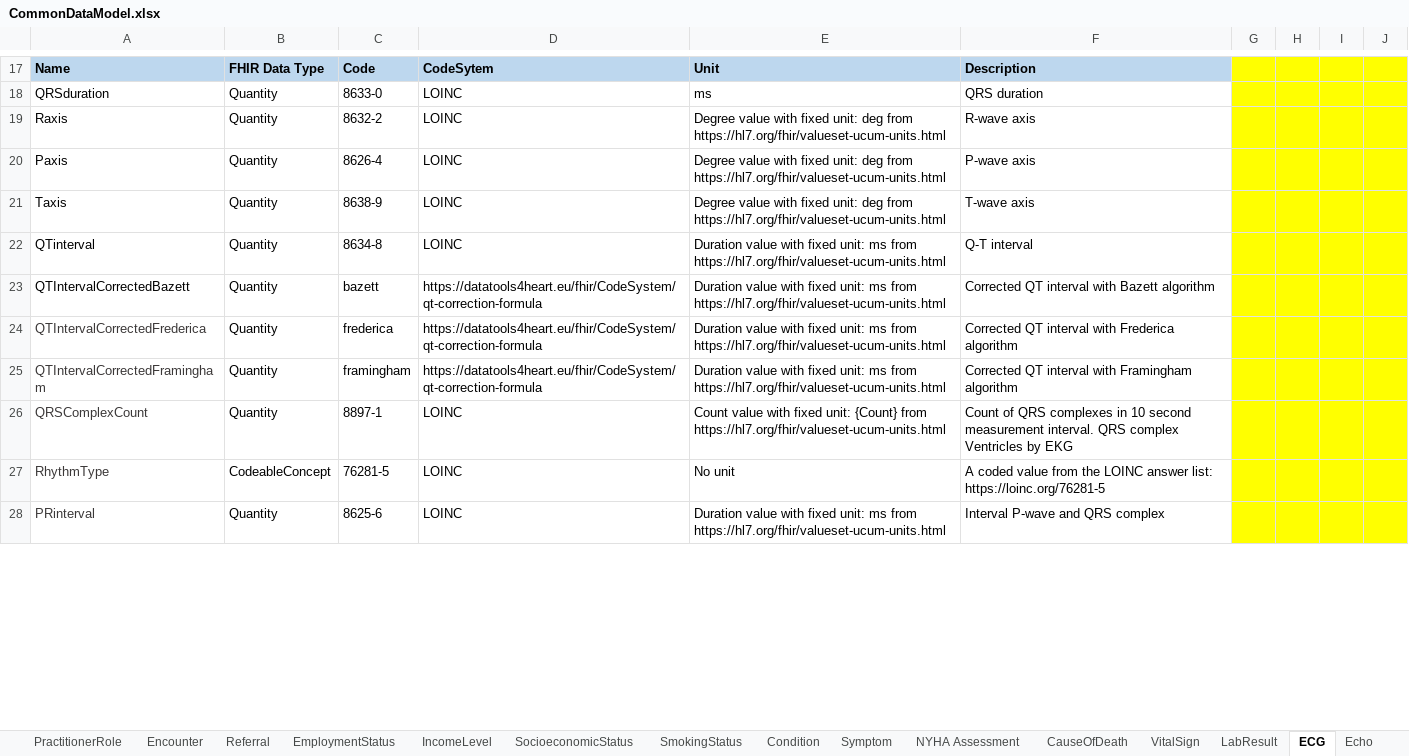
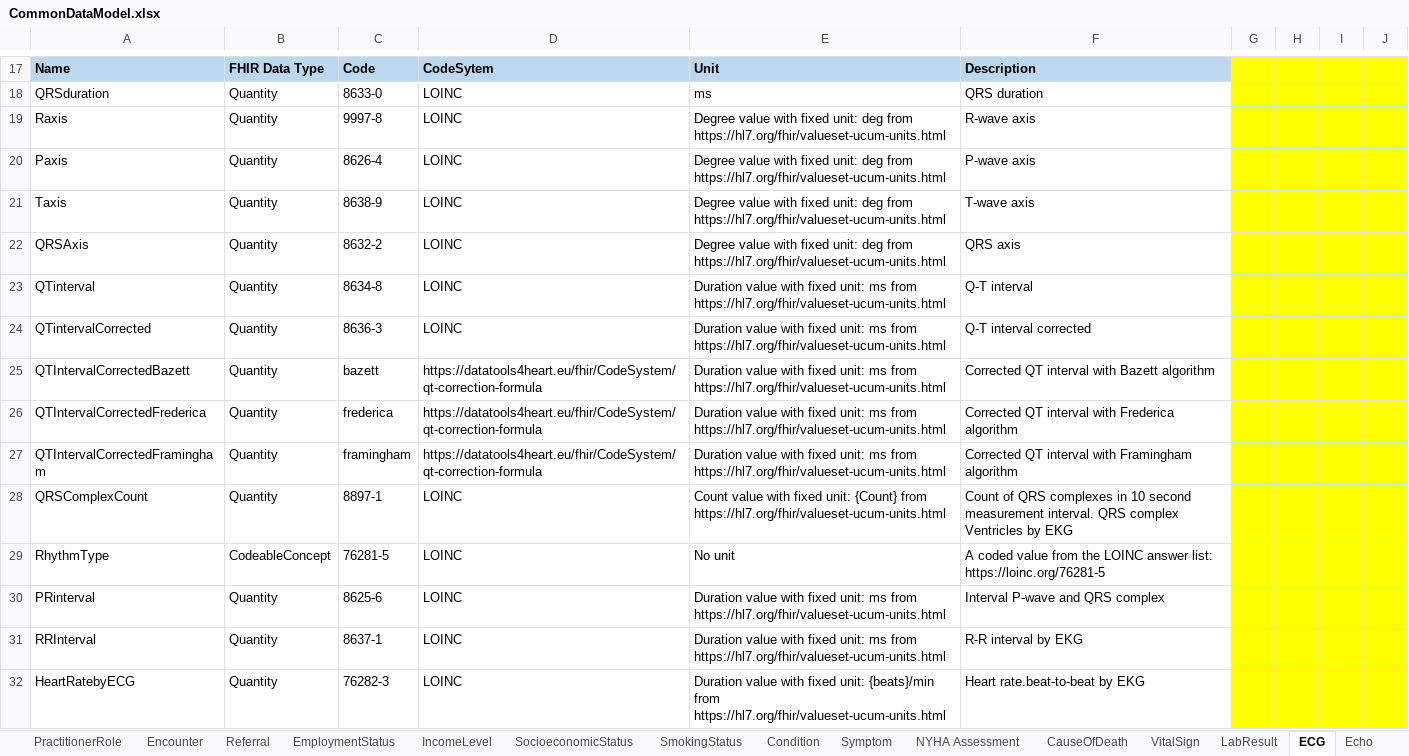
Before and after one commit to DataTools4Heart/common-data-model, an Excel workbook: CommonDataModel.xlsx, sheet ECG, drawn as a sheet; only a part is shown, gaps mark what is left out; values as stored, in another font and other column widths than the file's, no borders; addresses are those after the commit; the diff covers the shown part only; the diff names each change by its address in the sheet, - before the commit and + after, or states it on an @@ line.

```diff
--- a/CommonDataModel.xlsx (sheet ECG)
+++ b/CommonDataModel.xlsx (sheet ECG)
-C19: 8632-2
+C19: 9997-8
+row 22: QRSAxis | Quantity | 8632-2 | LOINC | Degree value with fixed unit: deg from https://hl7.org/fhir/valueset-ucum-units.html | QRS axis
+row 24: QTintervalCorrected | Quantity | 8636-3 | LOINC | Duration value with fixed unit: ms from https://hl7.org/fhir/valueset-ucum-units.html | Q-T interval corrected
-A26:A30 text colour: #3B3838
+A26:A30 text colour: black
+row 31: RRInterval | Quantity | 8637-1 | LOINC | Duration value with fixed unit: ms from https://hl7.org/fhir/valueset-ucum-units.html | R-R interval by EKG
+row 32: HeartRatebyECG | Quantity | 76282-3 | LOINC | Duration value with fixed unit: {beats}/min from https://hl7.org/fhir/valueset-ucum-units.html | Heart rate.beat-to-beat by EKG
```
Also changed, not shown: cell formats elsewhere in this sheet, sheet LabResult, sheet VitalSign, sheet Echo, sheet MedicationRequest, sheet Patient, 1 other file.
